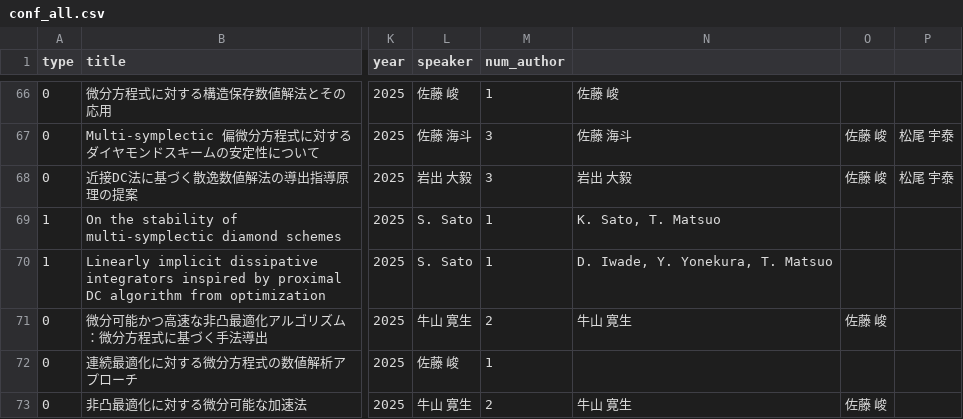
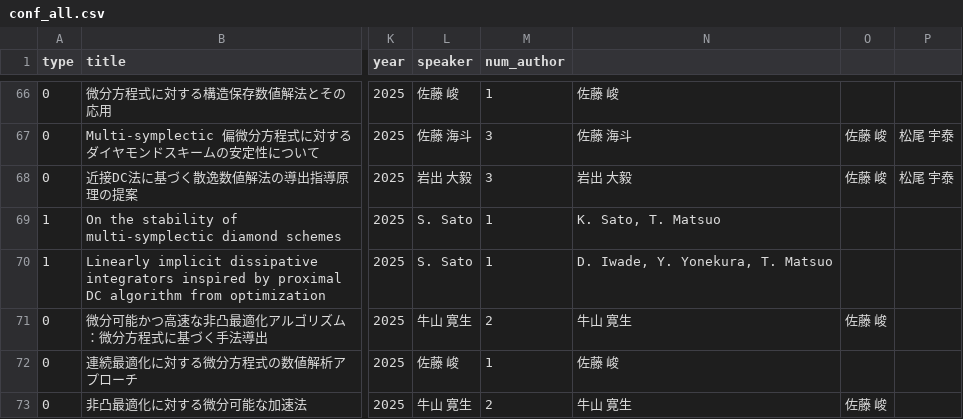
Before and after one commit to Shun-310/shun-310.github.io, a CSV file: csv/conf_all.csv, drawn as a sheet; only a part is shown, gaps mark what is left out; the diff names each change by its address in the sheet, - before the commit and + after, or states it on an @@ line.

Commit message:
update  csv

```diff
--- a/csv/conf_all.csv
+++ b/csv/conf_all.csv
-N72: (empty)
+N72: 佐藤 峻
```
